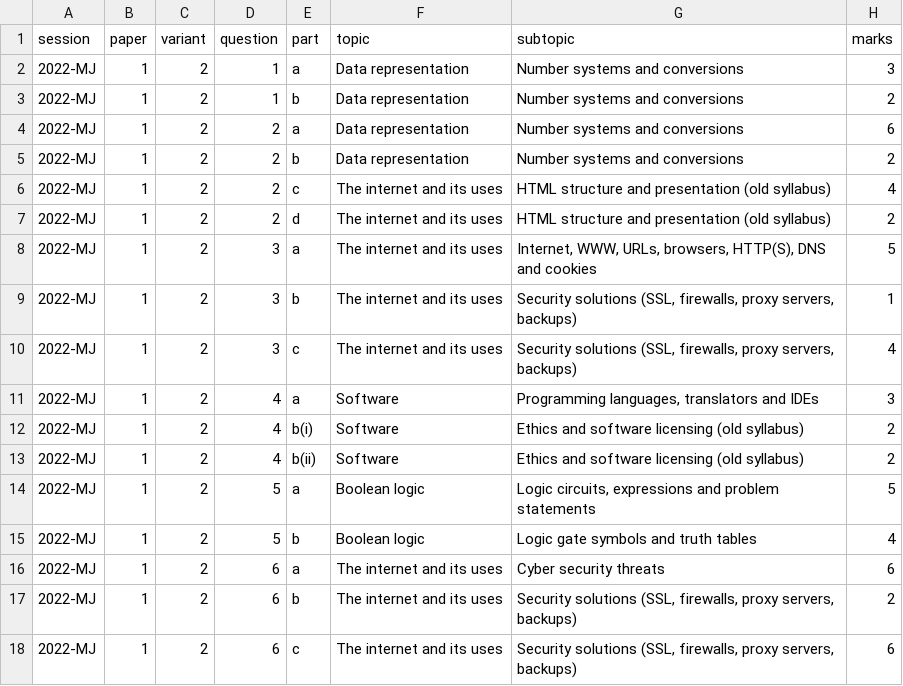
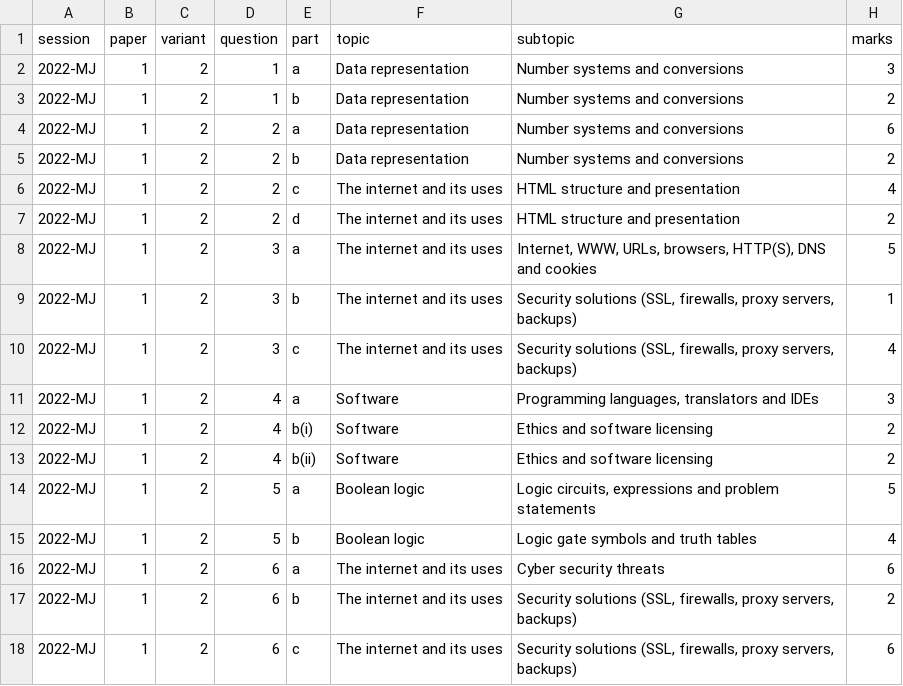
Before and after one commit to AwaizFatima08/OlevelSimulator, a CSV file: research/topic-analysis/0478-questions.csv, drawn as a sheet; only a part is shown; the diff covers the shown part only.

```diff
--- a/research/topic-analysis/0478-questions.csv
+++ b/research/topic-analysis/0478-questions.csv
@@ -5,4 +5,4 @@ session,paper,variant,question,part,topic,subtopic,marks
 2022-MJ,1,2,2,b,Data representation,Number systems and conversions,2
-2022-MJ,1,2,2,c,The internet and its uses,HTML structure and presentation (old syllabus),4
-2022-MJ,1,2,2,d,The internet and its uses,HTML structure and presentation (old syllabus),2
+2022-MJ,1,2,2,c,The internet and its uses,HTML structure and presentation,4
+2022-MJ,1,2,2,d,The internet and its uses,HTML structure and presentation,2
 2022-MJ,1,2,3,a,The internet and its uses,"Internet, WWW, URLs, browsers, HTTP(S), DNS and cookies",5
@@ -11,4 +11,4 @@ session,paper,variant,question,part,topic,subtopic,marks
 2022-MJ,1,2,4,a,Software,"Programming languages, translators and IDEs",3
-2022-MJ,1,2,4,b(i),Software,Ethics and software licensing (old syllabus),2
-2022-MJ,1,2,4,b(ii),Software,Ethics and software licensing (old syllabus),2
+2022-MJ,1,2,4,b(i),Software,Ethics and software licensing,2
+2022-MJ,1,2,4,b(ii),Software,Ethics and software licensing,2
 2022-MJ,1,2,5,a,Boolean logic,"Logic circuits, expressions and problem statements",5
```
Also changed, not shown: 14 edited cells elsewhere in this file, research/topic-analysis/2210-questions.csv, 4 other files.
